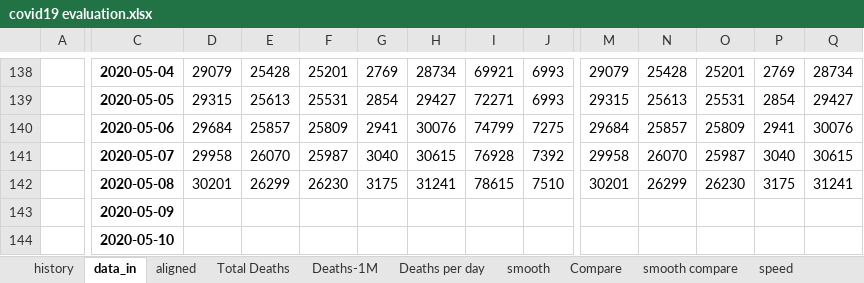
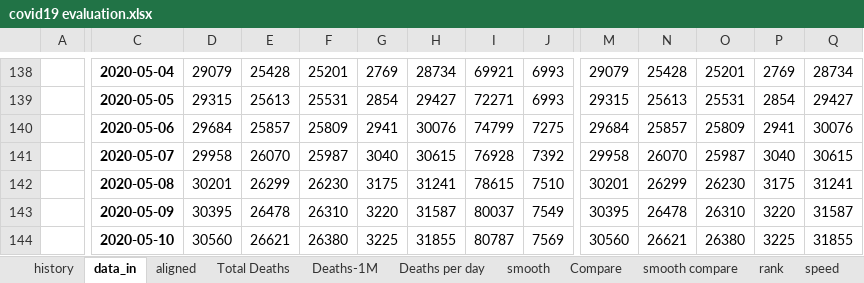
Before and after one commit to fpirri/covid19, an Excel workbook: history/last/covid19 evaluation.xlsx, sheet data_in, drawn as a sheet; only a part is shown, gaps mark what is left out; values as stored, in another font and other column widths than the file's, no borders; the diff covers the shown part only; the diff names each change by its address in the sheet, - before the commit and + after, or states it on an @@ line.

Commit message:
updated with 2020-05-11 data

```diff
--- a/history/last/covid19 evaluation.xlsx (sheet data_in)
+++ b/history/last/covid19 evaluation.xlsx (sheet data_in)
+sheet tab: rank
-D143: (empty)
+D143: 30395
-E143: (empty)
+E143: 26478
-F143: (empty)
+F143: 26310
-G143: (empty)
+G143: 3220
-H143: (empty)
+H143: 31587
-I143: (empty)
+I143: 80037
-J143: (empty)
+J143: 7549
-M143: (empty)
+M143: 30395
-N143: (empty)
+N143: 26478
-O143: (empty)
+O143: 26310
-P143: (empty)
+P143: 3220
-Q143: (empty)
+Q143: 31587
-D144: (empty)
+D144: 30560
-E144: (empty)
+E144: 26621
-F144: (empty)
+F144: 26380
-G144: (empty)
+G144: 3225
-H144: (empty)
+H144: 31855
-I144: (empty)
+I144: 80787
-J144: (empty)
+J144: 7569
-M144: (empty)
+M144: 30560
-N144: (empty)
+N144: 26621
-O144: (empty)
+O144: 26380
-P144: (empty)
+P144: 3225
-Q144: (empty)
+Q144: 31855
```
Also changed, not shown: 39 edited cells elsewhere in this sheet, sheet Deaths per day, sheet Total Deaths, sheet smooth, sheet Deaths-1M, sheet graph params, sheet Compare, 2 more sheets, charts or pictures, 1 other file.
